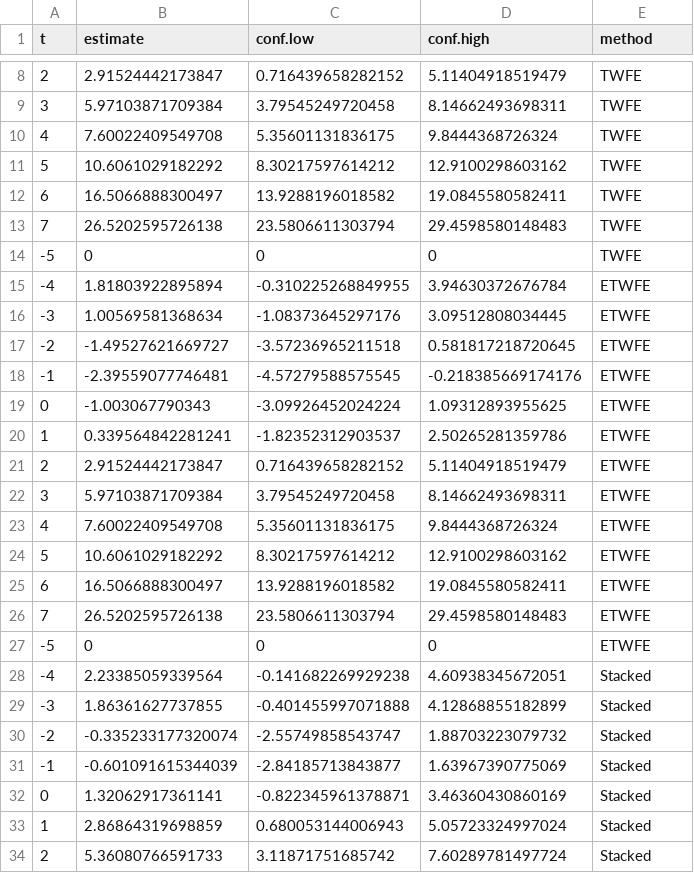
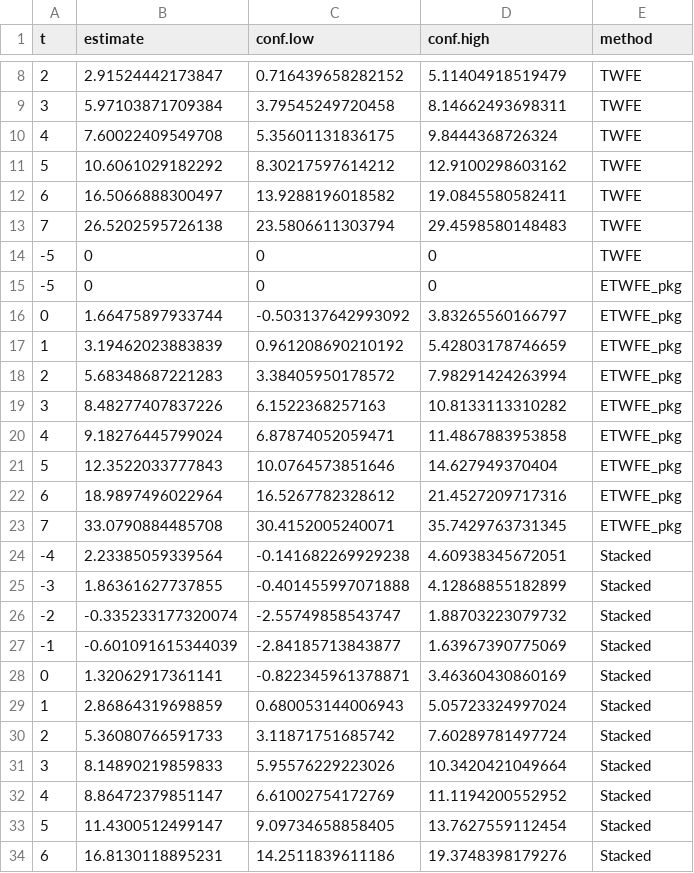
Before and after one commit to nazlialagoz/practicioners_guide, a CSV file: analysis/output/all_mod_df.csv, drawn as a sheet; only a part is shown, gaps mark what is left out; the shorter side is filled out with more unchanged rows.

```diff
--- a/analysis/output/all_mod_df.csv
+++ b/analysis/output/all_mod_df.csv
@@ -14,15 +14,11 @@ t,estimate,conf.low,conf.high,method
 -5,0,0,0,TWFE
--4,1.81803922895894,-0.310225268849955,3.94630372676784,ETWFE
--3,1.00569581368634,-1.08373645297176,3.09512808034445,ETWFE
--2,-1.49527621669727,-3.57236965211518,0.581817218720645,ETWFE
--1,-2.39559077746481,-4.57279588575545,-0.218385669174176,ETWFE
-0,-1.003067790343,-3.09926452024224,1.09312893955625,ETWFE
-1,0.339564842281241,-1.82352312903537,2.50265281359786,ETWFE
-2,2.91524442173847,0.716439658282152,5.11404918519479,ETWFE
-3,5.97103871709384,3.79545249720458,8.14662493698311,ETWFE
-4,7.60022409549708,5.35601131836175,9.8444368726324,ETWFE
-5,10.6061029182292,8.30217597614212,12.9100298603162,ETWFE
-6,16.5066888300497,13.9288196018582,19.0845580582411,ETWFE
-7,26.5202595726138,23.5806611303794,29.4598580148483,ETWFE
--5,0,0,0,ETWFE
+-5,0,0,0,ETWFE_pkg
+0,1.66475897933744,-0.503137642993092,3.83265560166797,ETWFE_pkg
+1,3.19462023883839,0.961208690210192,5.42803178746659,ETWFE_pkg
+2,5.68348687221283,3.38405950178572,7.98291424263994,ETWFE_pkg
+3,8.48277407837226,6.1522368257163,10.8133113310282,ETWFE_pkg
+4,9.18276445799024,6.87874052059471,11.4867883953858,ETWFE_pkg
+5,12.3522033777843,10.0764573851646,14.627949370404,ETWFE_pkg
+6,18.9897496022964,16.5267782328612,21.4527209717316,ETWFE_pkg
+7,33.0790884485708,30.4152005240071,35.7429763731345,ETWFE_pkg
 -4,2.23385059339564,-0.141682269929238,4.60938345672051,Stacked
```
Also changed, not shown: analysis/output/hrs_listenedetwfe.csv, analysis/output/mod_result_ETWFE_pkg.csv, 4 other files.
